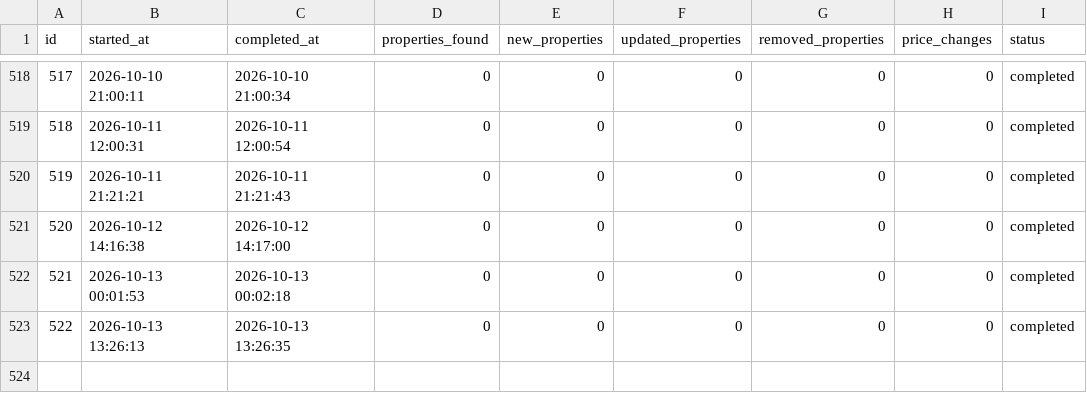
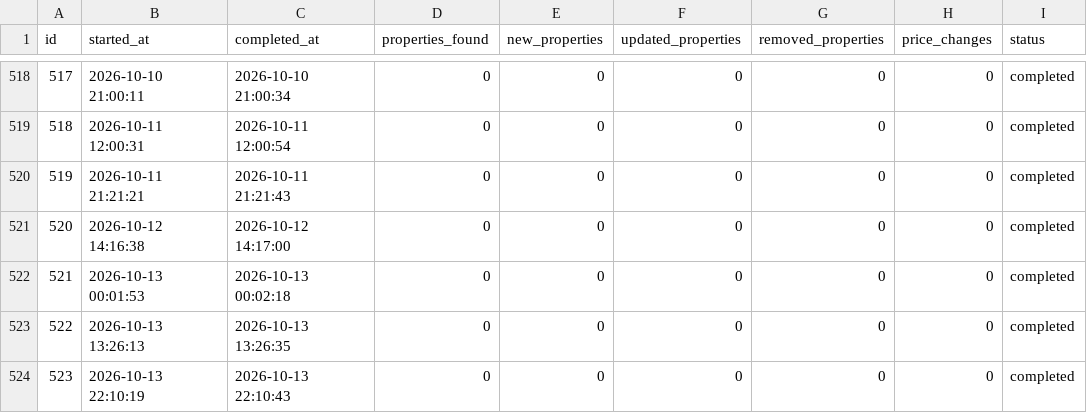
Before and after one commit to annivas/realEstateAnalytics, a CSV file: data/collection_runs.csv, drawn as a sheet; only a part is shown, gaps mark what is left out; the diff names each change by its address in the sheet, - before the commit and + after, or states it on an @@ line.

```diff
--- a/data/collection_runs.csv
+++ b/data/collection_runs.csv
+row 524: 523 | 2026-10-13 22:10:19 | 2026-10-13 22:10:43 | 0 | 0 | 0 | 0 | 0 | completed
```
